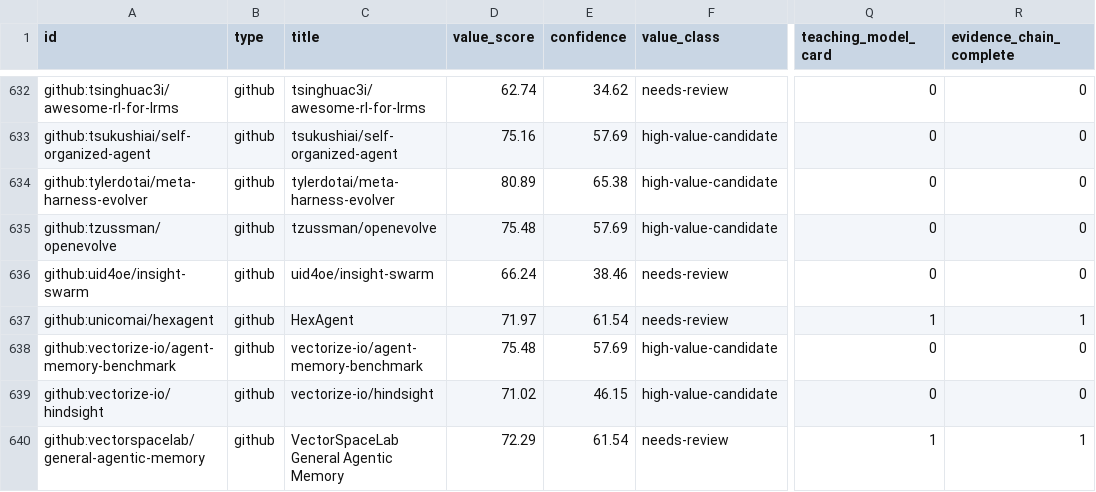
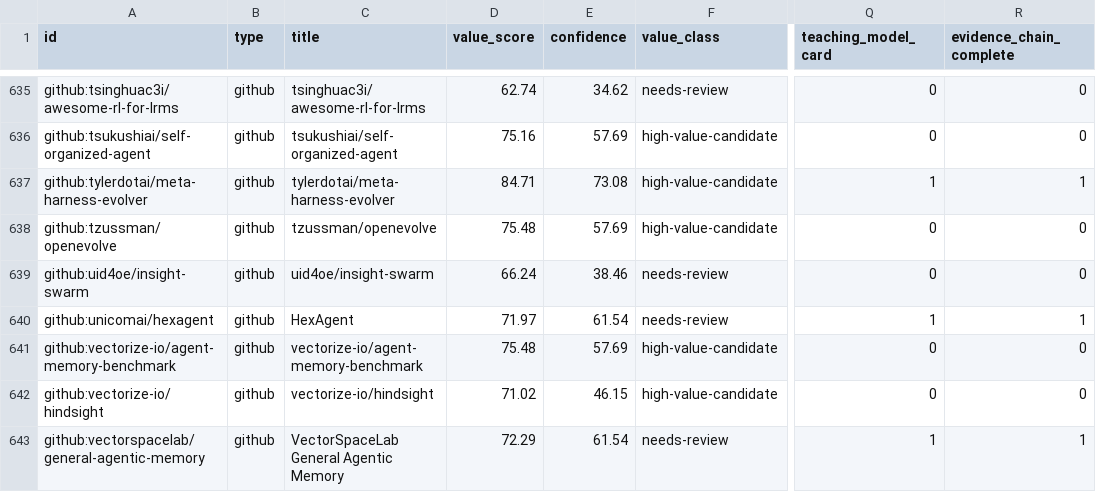
Before and after one commit to Shiyao-Huang/awesome-agent-evolution, a CSV file: data-engine/value-lsh-index/value-matrix.csv, drawn as a sheet; only a part is shown, gaps mark what is left out; addresses are those after the commit; the diff covers the shown part only; the diff names each change by its address in the sheet, - before the commit and + after, or states it on an @@ line.

```diff
--- a/data-engine/value-lsh-index/value-matrix.csv
+++ b/data-engine/value-lsh-index/value-matrix.csv
-D637 (value_score): 80.89
+D637 (value_score): 84.71
-E637 (confidence): 65.38
+E637 (confidence): 73.08
-Q637 (teaching_model_card): 0
+Q637 (teaching_model_card): 1
-R637 (evidence_chain_complete): 0
+R637 (evidence_chain_complete): 1
```
Also changed, not shown: 4 added rows and 4 edited cells elsewhere in this file, 28 other files.
